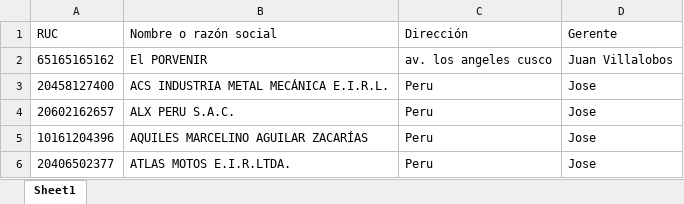
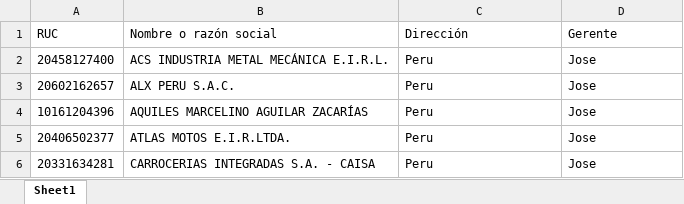
Before and after one commit to paulantezana/review, an Excel workbook: temp/allCompanies.xlsx, sheet Sheet1, drawn as a sheet; only a part is shown; the shorter side is filled out with more unchanged rows; values as stored, in another font and other column widths than the file's, no borders; the diff names each change by its address in the sheet, - before the commit and + after, or states it on an @@ line.

```diff
--- a/temp/allCompanies.xlsx (sheet Sheet1)
+++ b/temp/allCompanies.xlsx (sheet Sheet1)
-row 2: 65165165162 | El PORVENIR | av. los angeles cusco | Juan Villalobos
```
Also changed, not shown: temp/allTeachers.xlsx, temp/templateStudents.xlsx, 6 other files.
